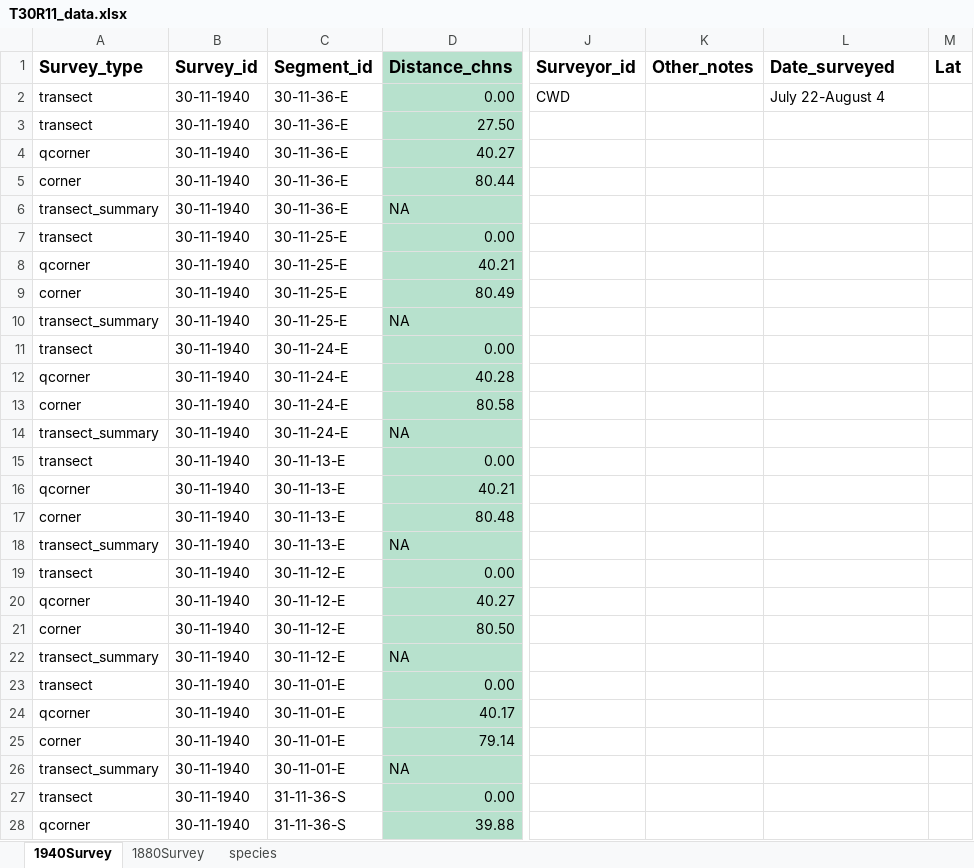
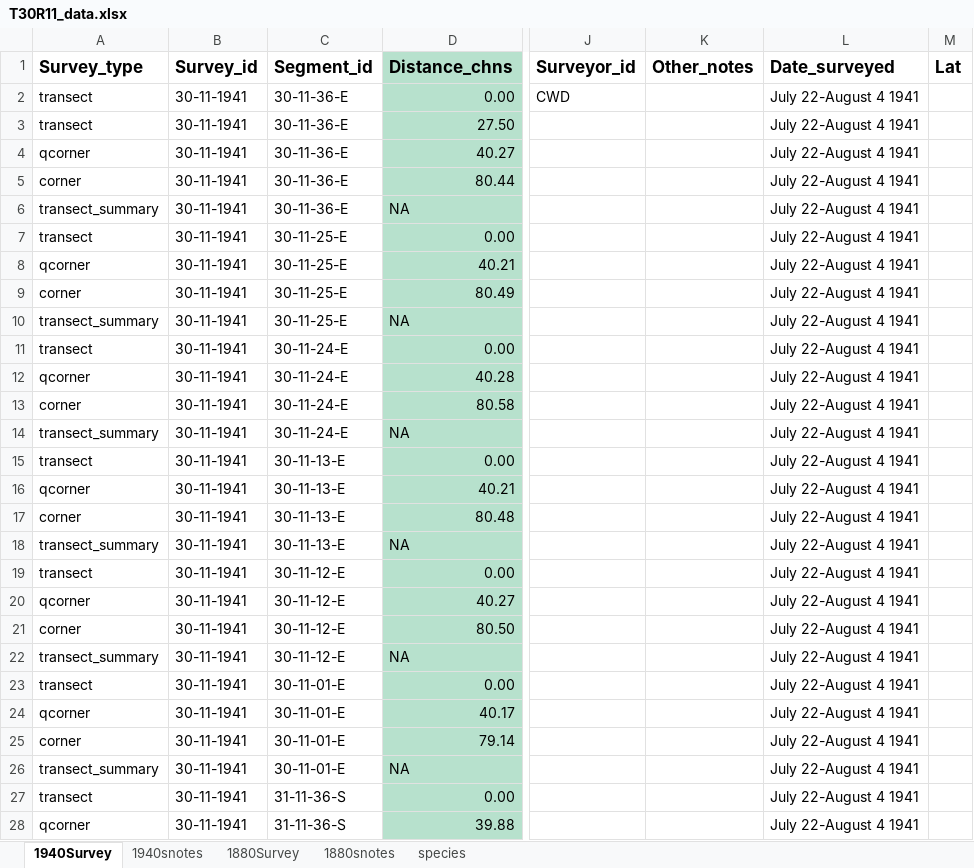
Before and after one commit to stevensjt/Sage_GLO, an Excel workbook: data/T30R11_data.xlsx, sheet 1940Survey, drawn as a sheet; only a part is shown, gaps mark what is left out; values as stored, in another font and other column widths than the file's, no borders; the diff covers the shown part only; the diff names each change by its address in the sheet, - before the commit and + after, or states it on an @@ line.

```diff
--- a/data/T30R11_data.xlsx (sheet 1940Survey)
+++ b/data/T30R11_data.xlsx (sheet 1940Survey)
+sheet tab: 1940snotes
+sheet tab: 1880snotes
-B2:B28 (Survey_id): 30-11-1940
+B2:B28 (Survey_id): 30-11-1941
-L2 (Date_surveyed): July 22-August 4
+L2 (Date_surveyed): July 22-August 4 1941
-L3:L28 (Date_surveyed): (empty)
+L3:L28 (Date_surveyed): July 22-August 4 1941
```
Also changed, not shown: 566 edited cells elsewhere in this sheet, sheet 1880Survey, data/T29R11_data.xlsx, data/T31R11_data.xlsx.
